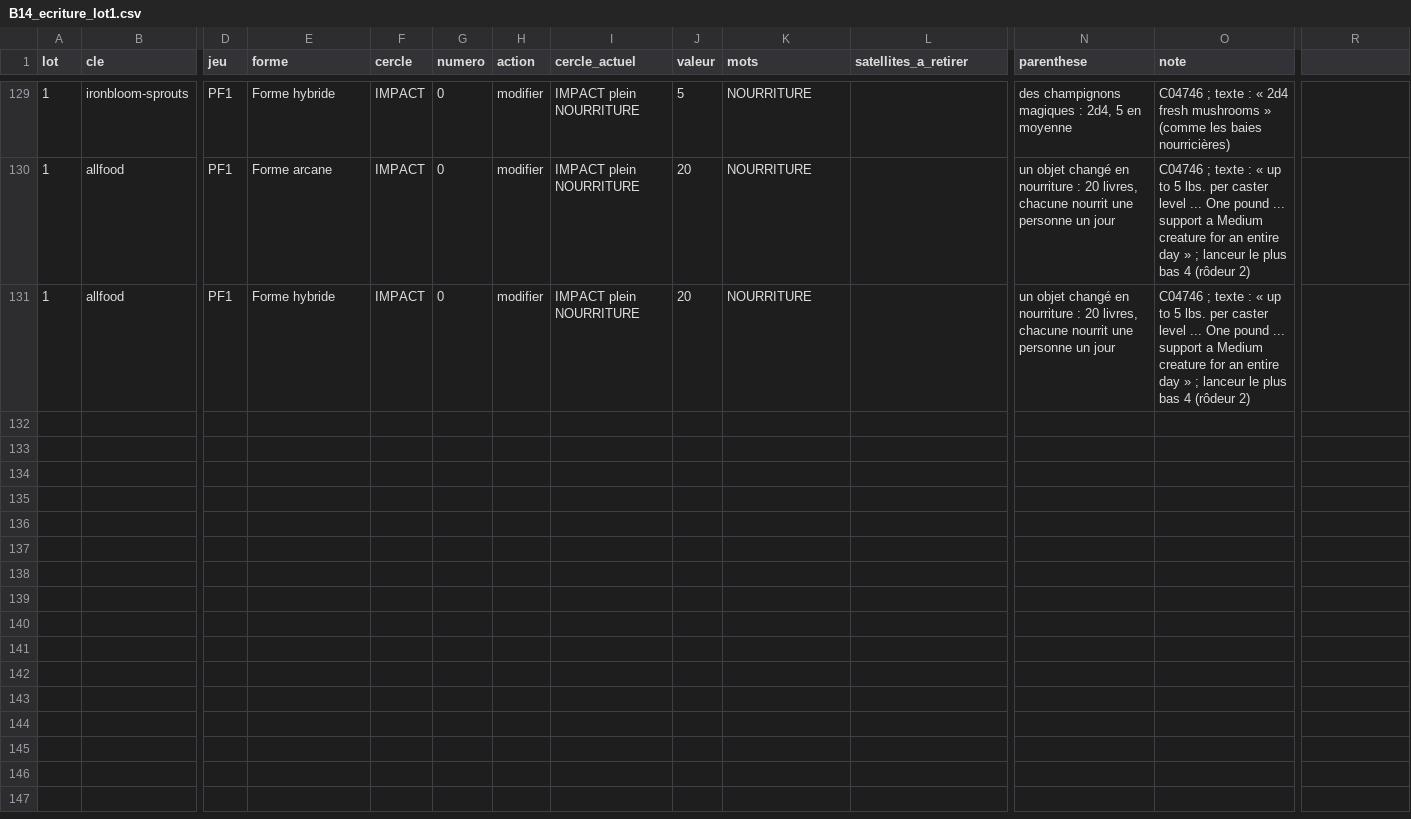
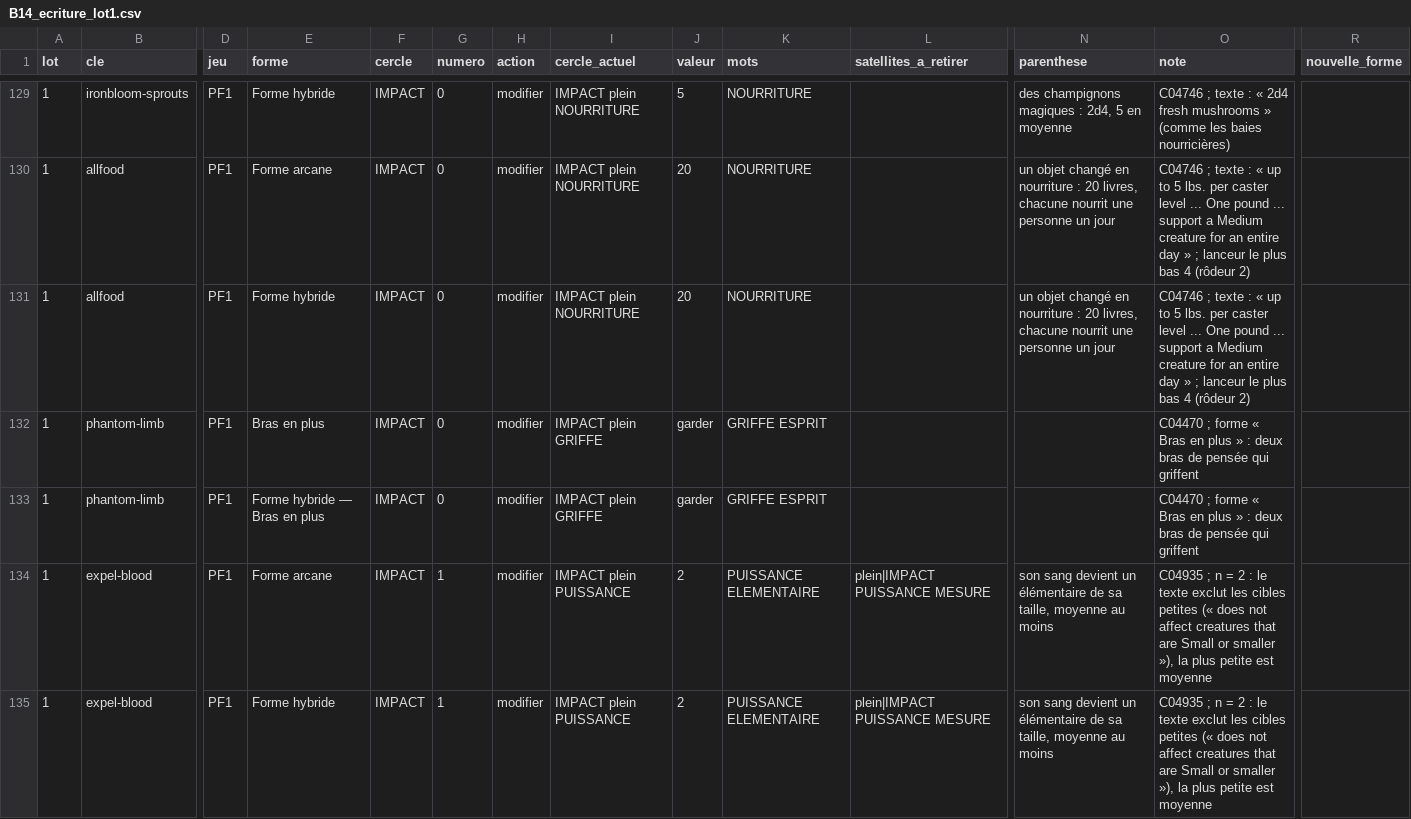
Before and after one commit to BillyMcL/Inarama-Glyphe, a CSV file: donnees/phase4b/B14_ecriture_lot1.csv, drawn as a sheet; only a part is shown, gaps mark what is left out; rows hold the shown columns only; the diff covers the shown part only; the diff names each change by its address in the sheet, - before the commit and + after, or states it on an @@ line.

```diff
--- a/donnees/phase4b/B14_ecriture_lot1.csv
+++ b/donnees/phase4b/B14_ecriture_lot1.csv
-R1: (empty)
+R1: nouvelle_forme
+row 132: 1 | phantom-limb | PF1 | Bras en plus | IMPACT | 0 | modifier | IMPACT plein GRIFFE | garder | GRIFFE ESPRIT |  |  | C04470 ; forme « Bras en plus » : deux bras de pensée qui griffent
+row 133: 1 | phantom-limb | PF1 | Forme hybride — Bras en plus | IMPACT | 0 | modifier | IMPACT plein GRIFFE | garder | GRIFFE ESPRIT |  |  | C04470 ; forme « Bras en plus » : deux bras de pensée qui griffent
+row 134: 1 | expel-blood | PF1 | Forme arcane | IMPACT | 1 | modifier | IMPACT plein PUISSANCE | 2 | PUISSANCE ELEMENTAIRE | plein|IMPACT PUISSANCE MESURE | son sang devient un élémentaire de sa taille, moyenne au moins | C04935 ; n = 2 : le texte exclut les cibles petites (« does not affect creatures that are Small or smaller »), la plus petite est moyenne
+row 135: 1 | expel-blood | PF1 | Forme hybride | IMPACT | 1 | modifier | IMPACT plein PUISSANCE | 2 | PUISSANCE ELEMENTAIRE | plein|IMPACT PUISSANCE MESURE | son sang devient un élémentaire de sa taille, moyenne au moins | C04935 ; n = 2 : le texte exclut les cibles petites (« does not affect creatures that are Small or smaller »), la plus petite est moyenne
```
Also changed, not shown: 9 added rows and 4 edited cells elsewhere in this file, 8 other files.
